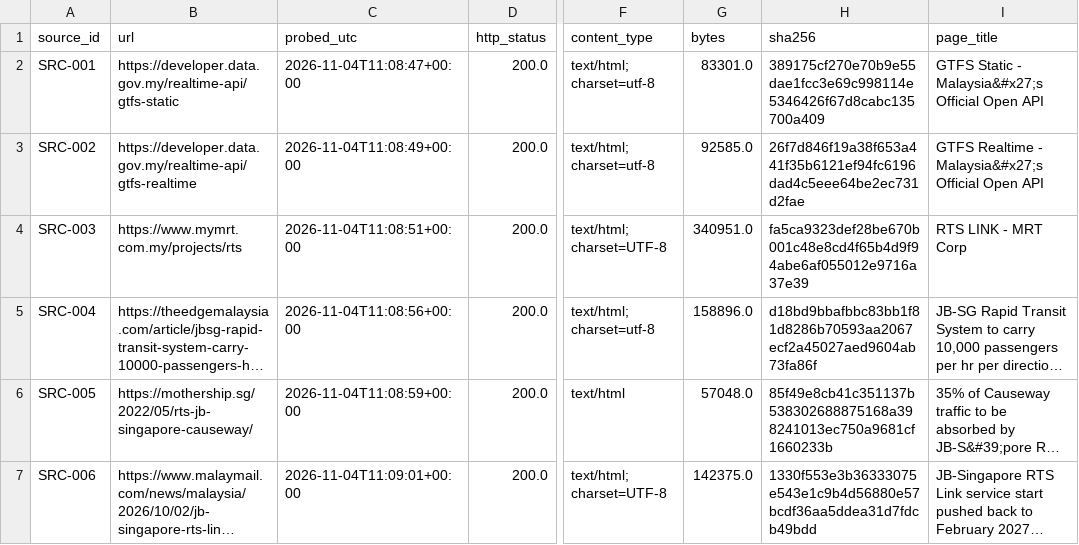
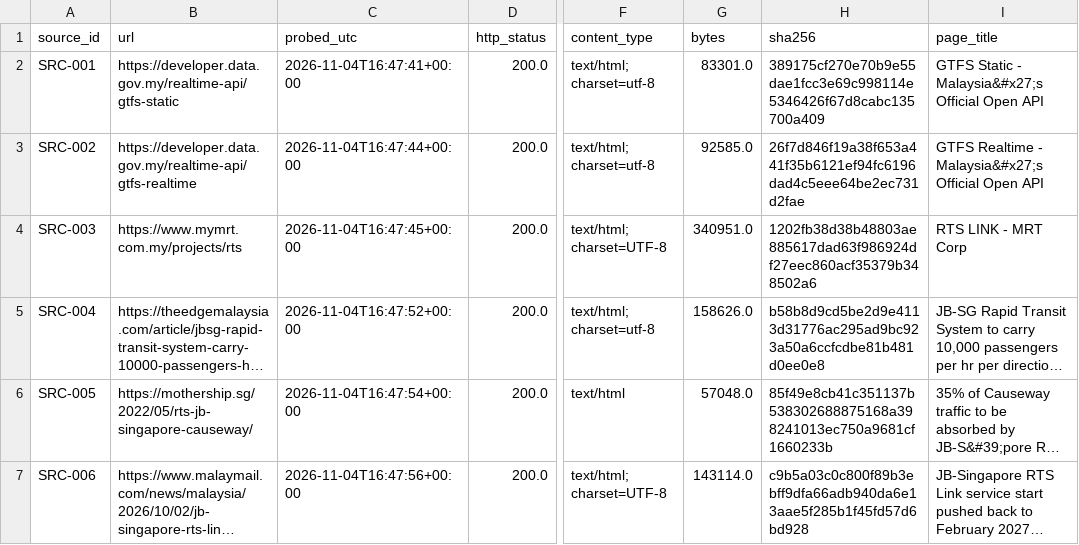
Before and after one commit to tuahhamid/jb-metro, a CSV file: data/manifests/source-probe.csv, drawn as a sheet; only a part is shown, gaps mark what is left out; long unchanged cells end in …; the diff covers the shown part only; the diff names each change by its address in the sheet, - before the commit and + after, or states it on an @@ line.

```diff
--- a/data/manifests/source-probe.csv
+++ b/data/manifests/source-probe.csv
-C2 (probed_utc): 2026-11-04T11:08:47+00:00
+C2 (probed_utc): 2026-11-04T16:47:41+00:00
-C3 (probed_utc): 2026-11-04T11:08:49+00:00
+C3 (probed_utc): 2026-11-04T16:47:44+00:00
-C4 (probed_utc): 2026-11-04T11:08:51+00:00
+C4 (probed_utc): 2026-11-04T16:47:45+00:00
-H4 (sha256): fa5ca9323def28be670b001c48e8cd4f65b4d9f94abe6af055012e9716a37e39
+H4 (sha256): 1202fb38d38b48803ae885617dad63f986924df27eec860acf35379b348502a6
-C5 (probed_utc): 2026-11-04T11:08:56+00:00
+C5 (probed_utc): 2026-11-04T16:47:52+00:00
-G5 (bytes): 158896.0
+G5 (bytes): 158626.0
-H5 (sha256): d18bd9bbafbbc83bb1f81d8286b70593aa2067ecf2a45027aed9604ab73fa86f
+H5 (sha256): b58b8d9cd5be2d9e4113d31776ac295ad9bc923a50a6ccfcdbe81b481d0ee0e8
-C6 (probed_utc): 2026-11-04T11:08:59+00:00
+C6 (probed_utc): 2026-11-04T16:47:54+00:00
-C7 (probed_utc): 2026-11-04T11:09:01+00:00
+C7 (probed_utc): 2026-11-04T16:47:56+00:00
-G7 (bytes): 142375.0
+G7 (bytes): 143114.0
-H7 (sha256): 1330f553e3b36333075e543e1c9b4d56880e57bcdf36aa5ddea31d7fdcb49bdd
+H7 (sha256): c9b5a03c0c800f89b3ebff9dfa66adb940da6e13aae5f285b1f45fd57d6bd928
```
Also changed, not shown: 3 added rows and 74 edited cells elsewhere in this file, 7 other files.
